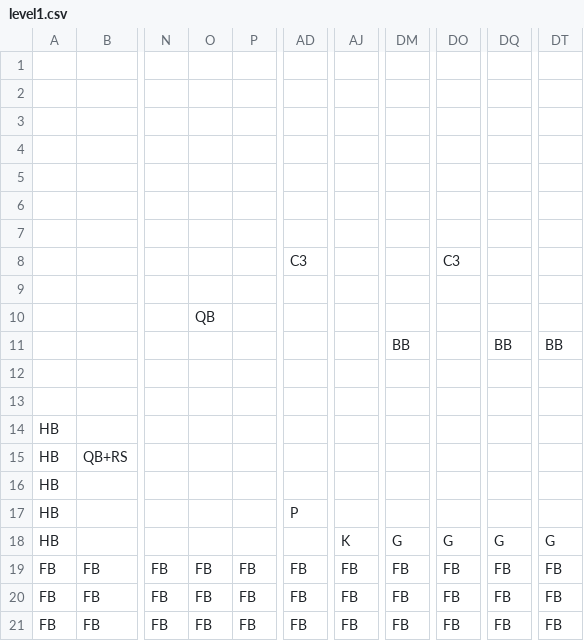
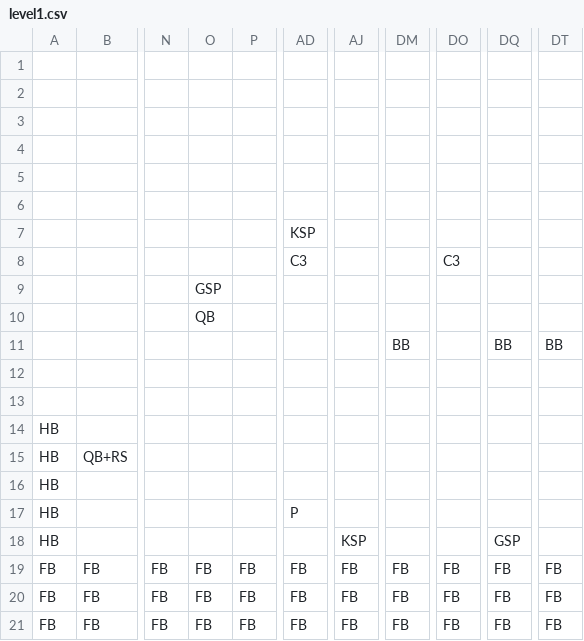
Before and after one commit to Ziiiwei/MarioGame, a CSV file: MarioGame/Data/DataFiles/level1.csv, drawn as a sheet; only a part is shown, gaps mark what is left out; the diff names each change by its address in the sheet, - before the commit and + after, or states it on an @@ line.

```diff
--- a/MarioGame/Data/DataFiles/level1.csv
+++ b/MarioGame/Data/DataFiles/level1.csv
-AD7: (empty)
+AD7: KSP
-O9: (empty)
+O9: GSP
-AJ18: K
+AJ18: KSP
-DM18: G
+DM18: (empty)
-DO18: G
+DO18: (empty)
-DQ18: G
+DQ18: GSP
-DT18: G
+DT18: (empty)
```
Also changed, not shown: MarioGame/Data/DataFiles/level3.csv, 5 other files.
